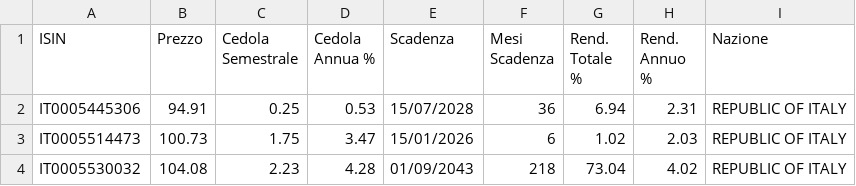
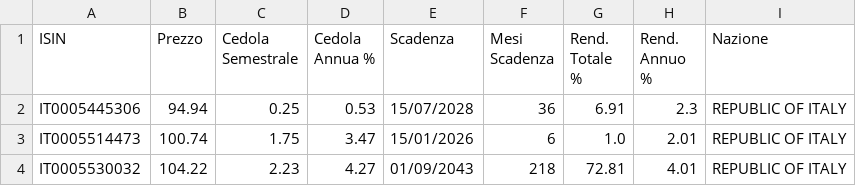
Before and after one commit to LindorMore/dati_titoli_stato, a CSV file: dati_btp.csv, drawn as a sheet.

Commit message:
Aggiornamento 2025-07-14 08:59:31

```diff
--- a/dati_btp.csv
+++ b/dati_btp.csv
@@ -1,4 +1,4 @@
 ISIN,Prezzo,Cedola Semestrale,Cedola Annua %,Scadenza,Mesi Scadenza,Rend. Totale %,Rend. Annuo %,Nazione
-IT0005445306,94.91,0.25,0.53,15/07/2028,36,6.94,2.31,REPUBLIC OF ITALY
-IT0005514473,100.73,1.75,3.47,15/01/2026,6,1.02,2.03,REPUBLIC OF ITALY
-IT0005530032,104.08,2.23,4.28,01/09/2043,218,73.04,4.02,REPUBLIC OF ITALY
+IT0005445306,94.94,0.25,0.53,15/07/2028,36,6.91,2.3,REPUBLIC OF ITALY
+IT0005514473,100.74,1.75,3.47,15/01/2026,6,1.0,2.01,REPUBLIC OF ITALY
+IT0005530032,104.22,2.23,4.27,01/09/2043,218,72.81,4.01,REPUBLIC OF ITALY
```
